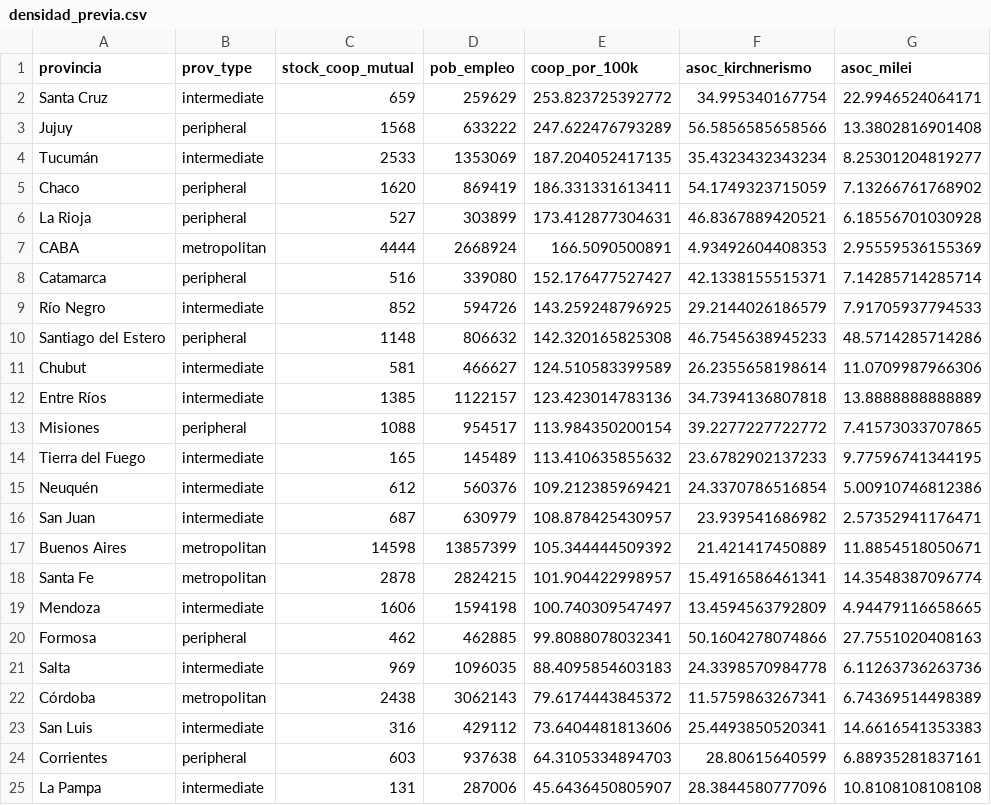
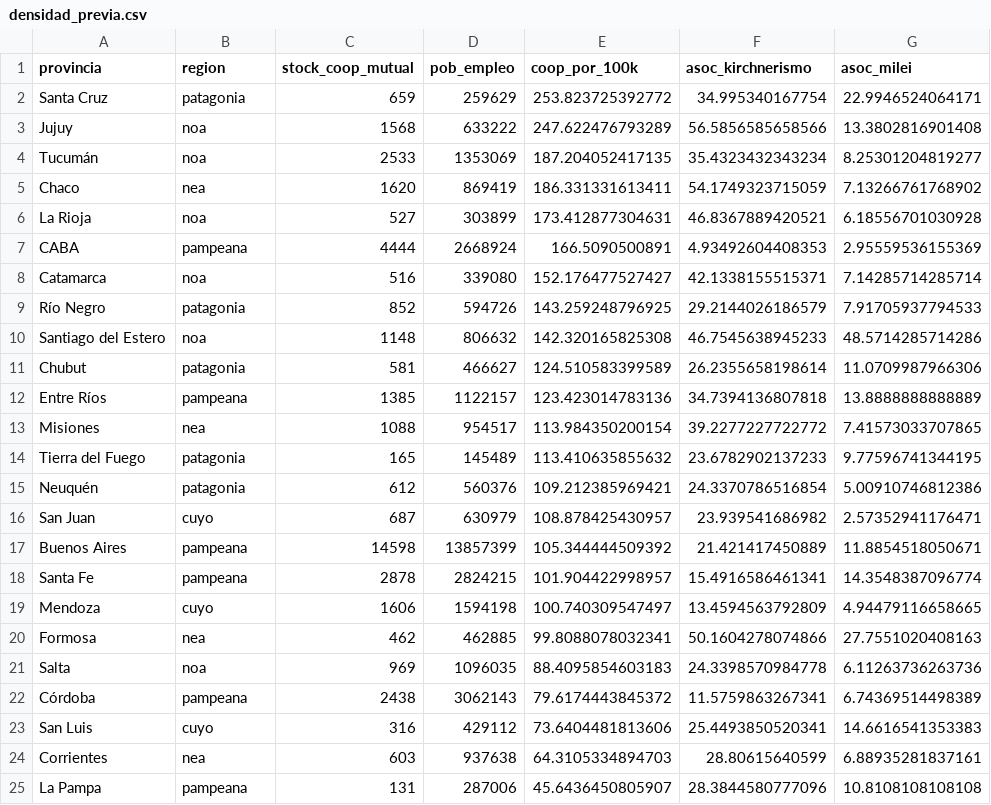
Before and after one commit to debianalt/simplifications, a CSV file: salidas/densidad_previa.csv, drawn as a sheet; only a part is shown; the diff names each change by its address in the sheet, - before the commit and + after, or states it on an @@ line.

```diff
--- a/salidas/densidad_previa.csv
+++ b/salidas/densidad_previa.csv
-B1: prov_type
+B1: region
-B2 (region): intermediate
+B2 (region): patagonia
-B3 (region): peripheral
+B3 (region): noa
-B4 (region): intermediate
+B4 (region): noa
-B5 (region): peripheral
+B5 (region): nea
-B6 (region): peripheral
+B6 (region): noa
-B7 (region): metropolitan
+B7 (region): pampeana
-B8 (region): peripheral
+B8 (region): noa
-B9 (region): intermediate
+B9 (region): patagonia
-B10 (region): peripheral
+B10 (region): noa
-B11 (region): intermediate
+B11 (region): patagonia
-B12 (region): intermediate
+B12 (region): pampeana
-B13 (region): peripheral
+B13 (region): nea
-B14:B15 (region): intermediate
+B14:B15 (region): patagonia
-B16 (region): intermediate
+B16 (region): cuyo
-B17:B18 (region): metropolitan
+B17:B18 (region): pampeana
-B19 (region): intermediate
+B19 (region): cuyo
-B20 (region): peripheral
+B20 (region): nea
-B21 (region): intermediate
+B21 (region): noa
-B22 (region): metropolitan
+B22 (region): pampeana
-B23 (region): intermediate
+B23 (region): cuyo
-B24 (region): peripheral
+B24 (region): nea
-B25 (region): intermediate
+B25 (region): pampeana
```
Also changed, not shown: salidas/acm_jurisdicciones_era.csv, salidas/acm_subnubes.csv, 32 other files.
